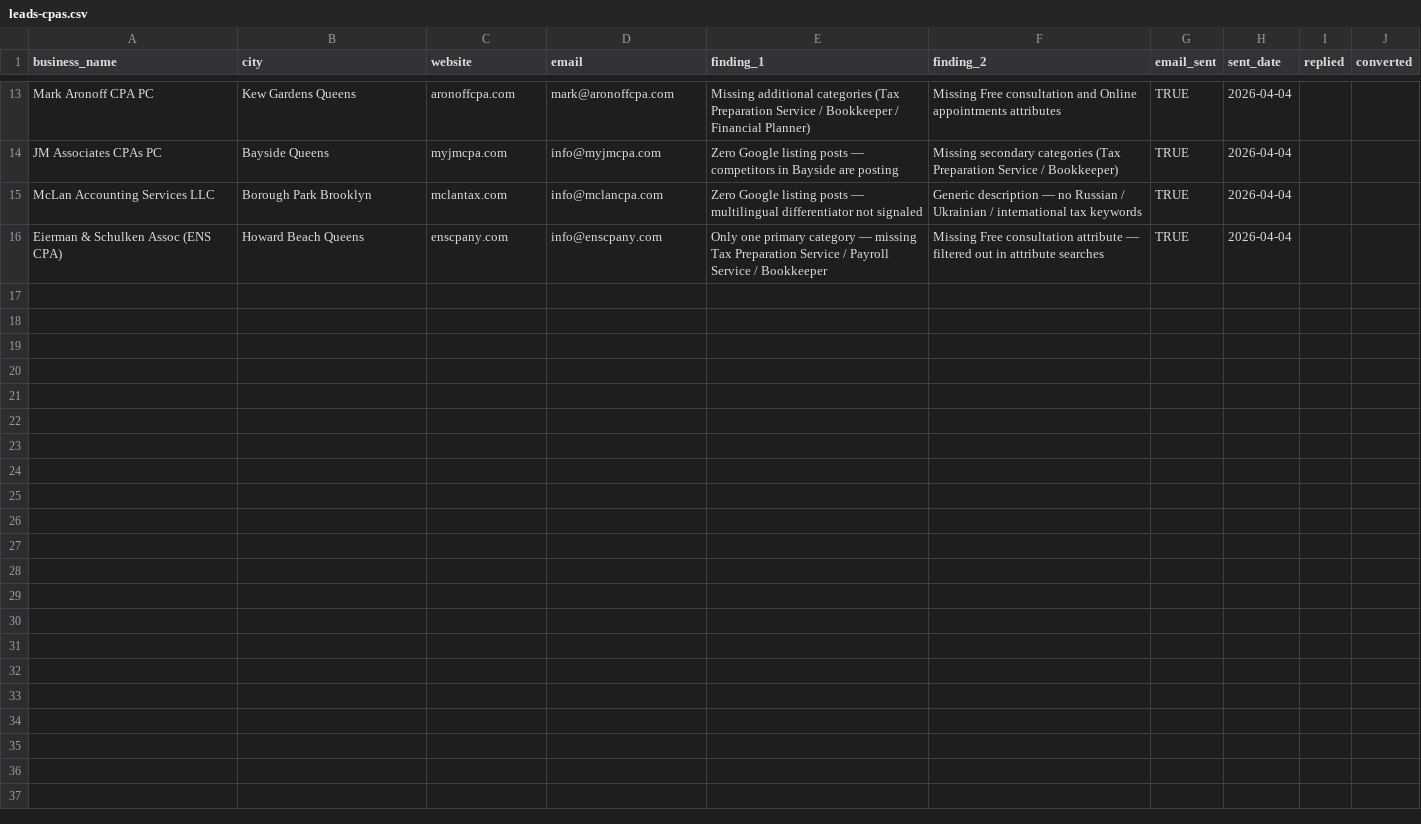
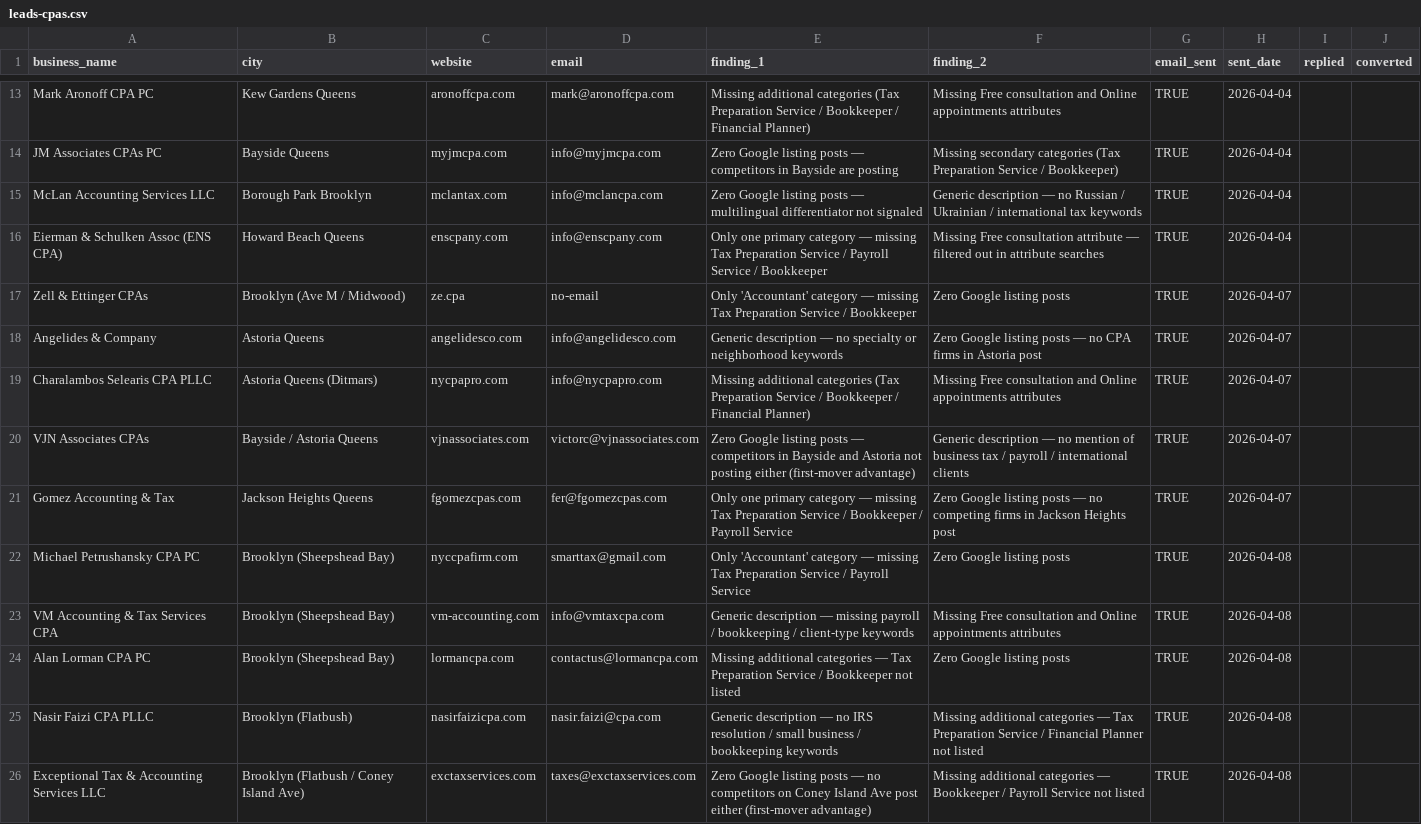
Before and after one commit to JackMiniAI/jackmini-site, a CSV file: localedge/leads-cpas.csv, drawn as a sheet; only a part is shown, gaps mark what is left out; the diff covers the shown part only.

```diff
--- a/localedge/leads-cpas.csv
+++ b/localedge/leads-cpas.csv
@@ -16 +16,11 @@ McLan Accounting Services LLC,Borough Park Brooklyn,mclantax.com,info@mclancpa.c
 Eierman & Schulken Assoc (ENS CPA),Howard Beach Queens,enscpany.com,info@enscpany.com,Only one primary category — missing Tax Preparation Service / Payroll Service / Bookkeeper,Missing Free consultation attribute — filtered out in attribute searches,TRUE,2026-04-04,,
+Zell & Ettinger CPAs,Brooklyn (Ave M / Midwood),ze.cpa,no-email,Only 'Accountant' category — missing Tax Preparation Service / Bookkeeper,Zero Google listing posts,TRUE,2026-04-07,,
+Angelides & Company,Astoria Queens,angelidesco.com,info@angelidesco.com,Generic description — no specialty or neighborhood keywords,Zero Google listing posts — no CPA firms in Astoria post,TRUE,2026-04-07,,
+Charalambos Selearis CPA PLLC,Astoria Queens (Ditmars),nycpapro.com,info@nycpapro.com,Missing additional categories (Tax Preparation Service / Bookkeeper / Financial Planner),Missing Free consultation and Online appointments attributes,TRUE,2026-04-07,,
+VJN Associates CPAs,Bayside / Astoria Queens,vjnassociates.com,victorc@vjnassociates.com,Zero Google listing posts — competitors in Bayside and Astoria not posting either (first-mover advantage),Generic description — no mention of business tax / payroll / international clients,TRUE,2026-04-07,,
+Gomez Accounting & Tax,Jackson Heights Queens,fgomezcpas.com,fer@fgomezcpas.com,Only one primary category — missing Tax Preparation Service / Bookkeeper / Payroll Service,Zero Google listing posts — no competing firms in Jackson Heights post,TRUE,2026-04-07,,
+Michael Petrushansky CPA PC,Brooklyn (Sheepshead Bay),nyccpafirm.com,smarttax@gmail.com,Only 'Accountant' category — missing Tax Preparation Service / Payroll Service,Zero Google listing posts,TRUE,2026-04-08,,
+VM Accounting & Tax Services CPA,Brooklyn (Sheepshead Bay),vm-accounting.com,info@vmtaxcpa.com,Generic description — missing payroll / bookkeeping / client-type keywords,Missing Free consultation and Online appointments attributes,TRUE,2026-04-08,,
+Alan Lorman CPA PC,Brooklyn (Sheepshead Bay),lormancpa.com,contactus@lormancpa.com,Missing additional categories — Tax Preparation Service / Bookkeeper not listed,Zero Google listing posts,TRUE,2026-04-08,,
+Nasir Faizi CPA PLLC,Brooklyn (Flatbush),nasirfaizicpa.com,nasir.faizi@cpa.com,Generic description — no IRS resolution / small business / bookkeeping keywords,Missing additional categories — Tax Preparation Service / Financial Planner not listed,TRUE,2026-04-08,,
+Exceptional Tax & Accounting Services LLC,Brooklyn (Flatbush / Coney Island Ave),exctaxservices.com,taxes@exctaxservices.com,Zero Google listing posts — no competitors on Coney Island Ave post either (first-mover advantage),Missing additional categories — Bookkeeper / Payroll Service not listed,TRUE,2026-04-08,,
```
Also changed, not shown: 9 added rows and 1 edited cell elsewhere in this file, gbp-outreach/leads.csv, localedge/leads-dentists.csv, 5 other files.
